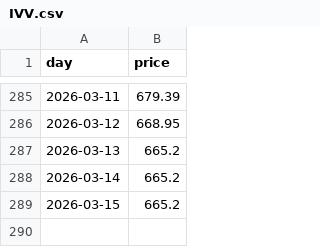
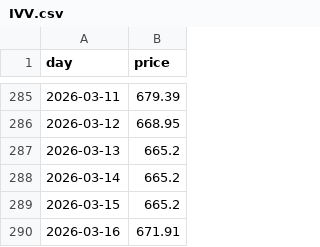
Before and after one commit to lucasew/beancount-datascraping, a CSV file: bruto/USD/ETF/etfdotcom/IVV.csv, drawn as a sheet; only a part is shown, gaps mark what is left out; the diff names each change by its address in the sheet, - before the commit and + after, or states it on an @@ line.

```diff
--- a/bruto/USD/ETF/etfdotcom/IVV.csv
+++ b/bruto/USD/ETF/etfdotcom/IVV.csv
+row 290: 2026-03-16 | 671.91
```
Also changed, not shown: bruto/BR.CDI/ipea/joined.csv, bruto/USD/ETF/etfdotcom/SPDW.csv.
